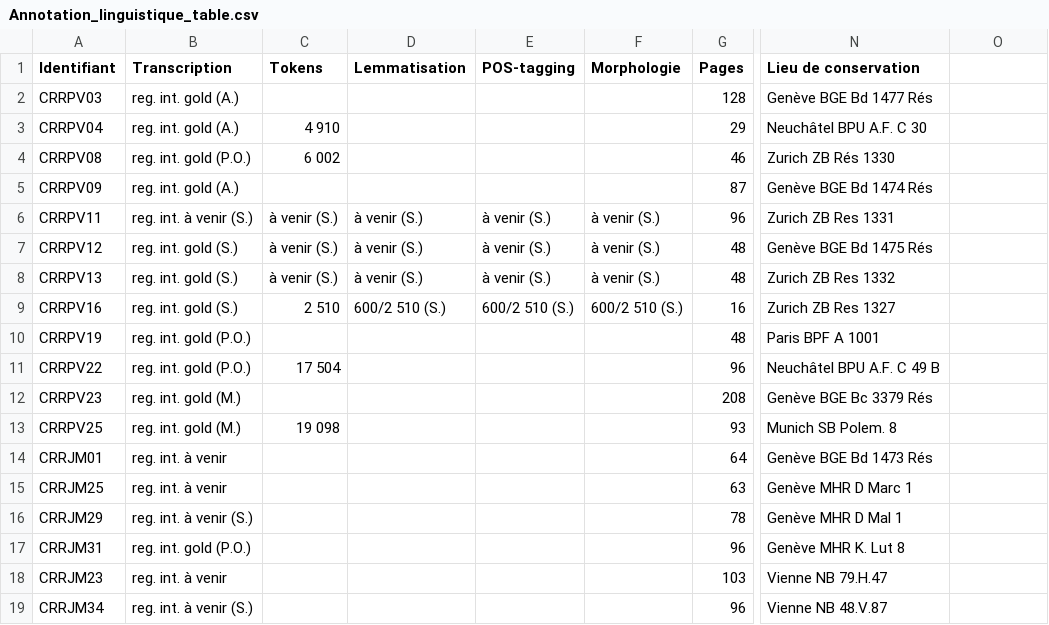
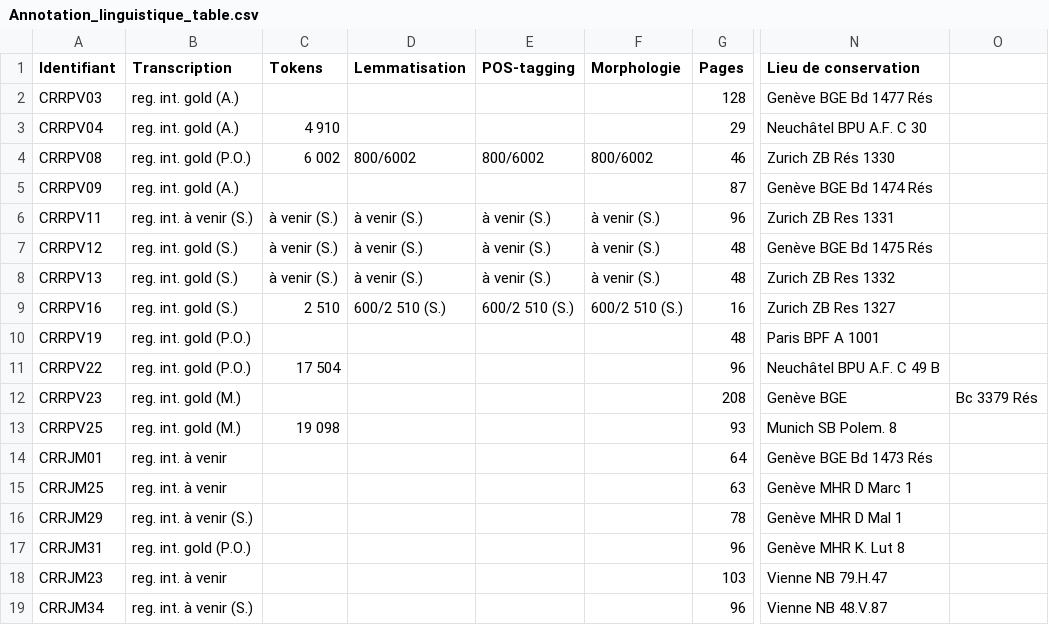
Before and after one commit to SETAFDH/Annotation-linguistique-SETAF, a CSV file: Annotation_linguistique_table.csv, drawn as a sheet; only a part is shown, gaps mark what is left out; the diff names each change by its address in the sheet, - before the commit and + after, or states it on an @@ line.

Commit message:
Update Annotation_linguistique_table.csv

```diff
--- a/Annotation_linguistique_table.csv
+++ b/Annotation_linguistique_table.csv
-D4 (Lemmatisation): (empty)
+D4 (Lemmatisation): 800/6002
-E4 (POS-tagging): (empty)
+E4 (POS-tagging): 800/6002
-F4 (Morphologie): (empty)
+F4 (Morphologie): 800/6002
-N12 (Lieu de conservation): Genève BGE Bc 3379 Rés
+N12 (Lieu de conservation): Genève BGE
-O12: (empty)
+O12: Bc 3379 Rés
```
